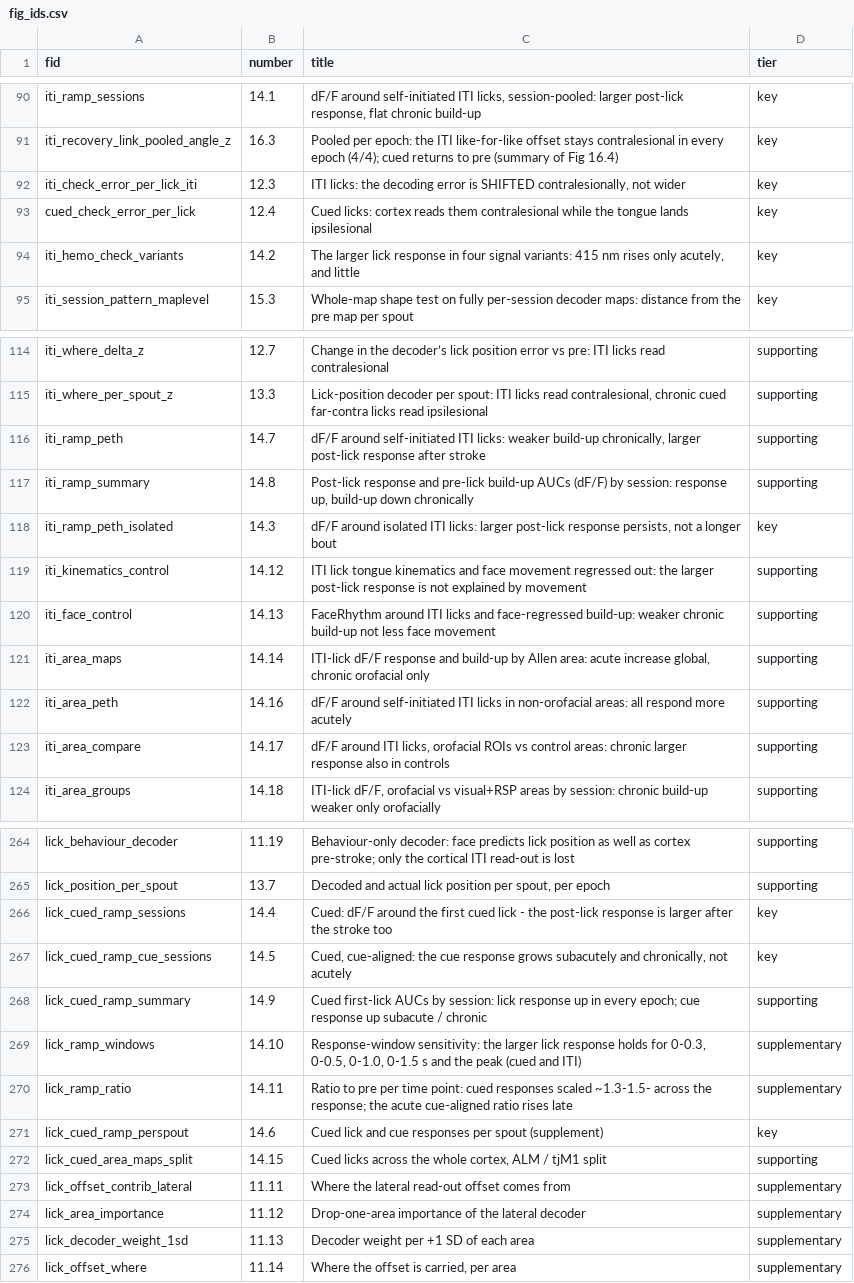
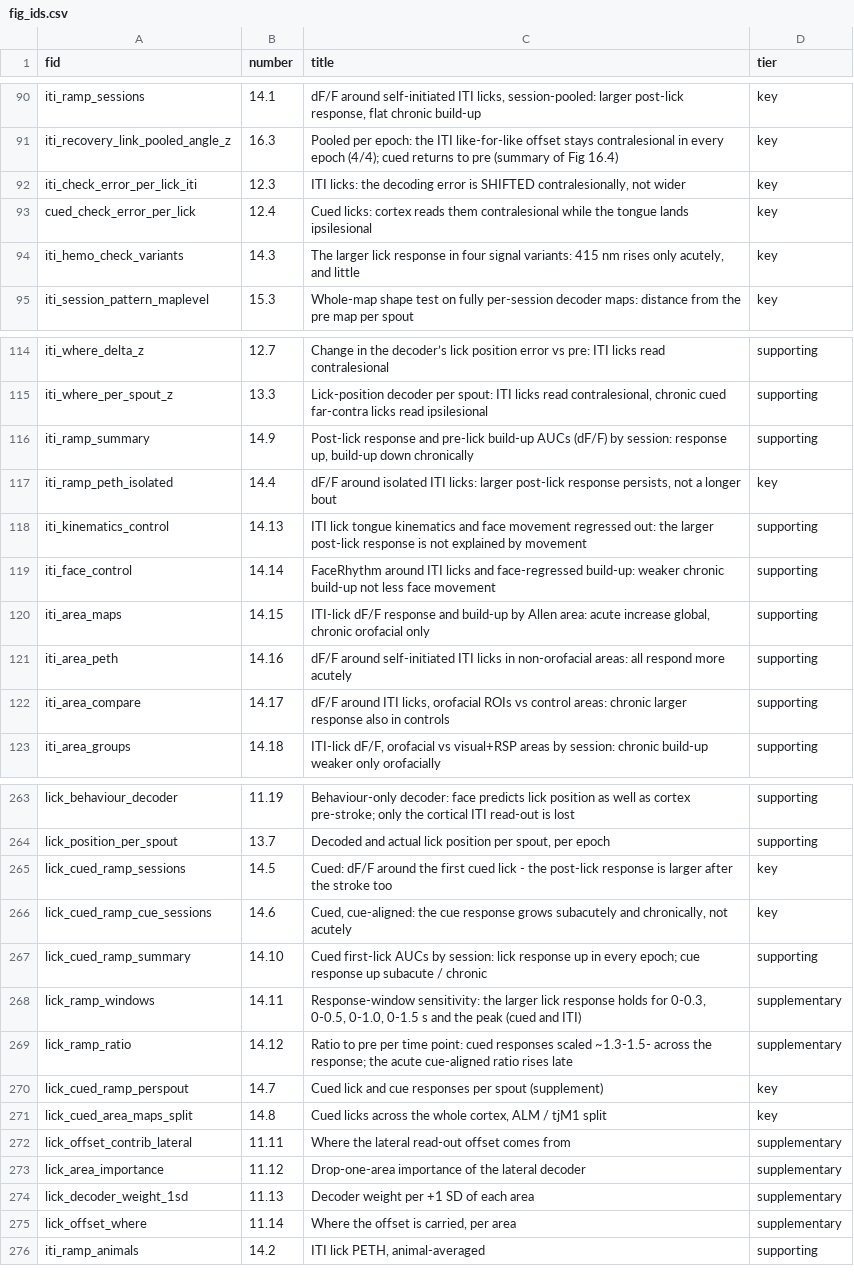
Before and after one commit to priya-srikanth/widefield_pipeline, a CSV file: _goal_page/fig_ids.csv, drawn as a sheet; only a part is shown, gaps mark what is left out.

```diff
--- a/_goal_page/fig_ids.csv
+++ b/_goal_page/fig_ids.csv
@@ -93,3 +93,3 @@ iti_check_error_per_lick_iti,12.3,"ITI licks: the decoding error is SHIFTED cont
 cued_check_error_per_lick,12.4,Cued licks: cortex reads them contralesional while the tongue lands ipsilesional,key
-iti_hemo_check_variants,14.2,"The larger lick response in four signal variants: 415 nm rises only acutely, and little",key
+iti_hemo_check_variants,14.3,"The larger lick response in four signal variants: 415 nm rises only acutely, and little",key
 iti_session_pattern_maplevel,15.3,Whole-map shape test on fully per-session decoder maps: distance from the pre map per spout,key
@@ -115,8 +115,7 @@ iti_where_delta_z,12.7,Change in the decoder’s lick position error vs pre: ITI
 iti_where_per_spout_z,13.3,"Lick-position decoder per spout: ITI licks read contralesional, chronic cued far-contra licks read ipsilesional",supporting
-iti_ramp_peth,14.7,"dF/F around self-initiated ITI licks: weaker build-up chronically, larger post-lick response after stroke",supporting
-iti_ramp_summary,14.8,"Post-lick response and pre-lick build-up AUCs (dF/F) by session: response up, build-up down chronically",supporting
-iti_ramp_peth_isolated,14.3,"dF/F around isolated ITI licks: larger post-lick response persists, not a longer bout",key
-iti_kinematics_control,14.12,ITI lick tongue kinematics and face movement regressed out: the larger post-lick response is not explained by movement,supporting
-iti_face_control,14.13,FaceRhythm around ITI licks and face-regressed build-up: weaker chronic build-up not less face movement,supporting
-iti_area_maps,14.14,"ITI-lick dF/F response and build-up by Allen area: acute increase global, chronic orofacial only",supporting
+iti_ramp_summary,14.9,"Post-lick response and pre-lick build-up AUCs (dF/F) by session: response up, build-up down chronically",supporting
+iti_ramp_peth_isolated,14.4,"dF/F around isolated ITI licks: larger post-lick response persists, not a longer bout",key
+iti_kinematics_control,14.13,ITI lick tongue kinematics and face movement regressed out: the larger post-lick response is not explained by movement,supporting
+iti_face_control,14.14,FaceRhythm around ITI licks and face-regressed build-up: weaker chronic build-up not less face movement,supporting
+iti_area_maps,14.15,"ITI-lick dF/F response and build-up by Allen area: acute increase global, chronic orofacial only",supporting
 iti_area_peth,14.16,dF/F around self-initiated ITI licks in non-orofacial areas: all respond more acutely,supporting
@@ -265,9 +264,9 @@ lick_behaviour_decoder,11.19,Behaviour-only decoder: face predicts lick position
 lick_position_per_spout,13.7,"Decoded and actual lick position per spout, per epoch",supporting
-lick_cued_ramp_sessions,14.4,Cued: dF/F around the first cued lick - the post-lick response is larger after the stroke too,key
-lick_cued_ramp_cue_sessions,14.5,"Cued, cue-aligned: the cue response grows subacutely and chronically, not acutely",key
-lick_cued_ramp_summary,14.9,Cued first-lick AUCs by session: lick response up in every epoch; cue response up subacute / chronic,supporting
-lick_ramp_windows,14.10,"Response-window sensitivity: the larger lick response holds for 0-0.3, 0-0.5, 0-1.0, 0-1.5 s and the peak (cued and ITI)",supplementary
-lick_ramp_ratio,14.11,Ratio to pre per time point: cued responses scaled ~1.3-1.5- across the response; the acute cue-aligned ratio rises late,supplementary
-lick_cued_ramp_perspout,14.6,Cued lick and cue responses per spout (supplement),key
-lick_cued_area_maps_split,14.15,"Cued licks across the whole cortex, ALM / tjM1 split",supporting
+lick_cued_ramp_sessions,14.5,Cued: dF/F around the first cued lick - the post-lick response is larger after the stroke too,key
+lick_cued_ramp_cue_sessions,14.6,"Cued, cue-aligned: the cue response grows subacutely and chronically, not acutely",key
+lick_cued_ramp_summary,14.10,Cued first-lick AUCs by session: lick response up in every epoch; cue response up subacute / chronic,supporting
+lick_ramp_windows,14.11,"Response-window sensitivity: the larger lick response holds for 0-0.3, 0-0.5, 0-1.0, 0-1.5 s and the peak (cued and ITI)",supplementary
+lick_ramp_ratio,14.12,Ratio to pre per time point: cued responses scaled ~1.3-1.5- across the response; the acute cue-aligned ratio rises late,supplementary
+lick_cued_ramp_perspout,14.7,Cued lick and cue responses per spout (supplement),key
+lick_cued_area_maps_split,14.8,"Cued licks across the whole cortex, ALM / tjM1 split",key
 lick_offset_contrib_lateral,11.11,Where the lateral read-out offset comes from,supplementary
@@ -276 +275,2 @@ lick_decoder_weight_1sd,11.13,Decoder weight per +1 SD of each area,supplementar
 lick_offset_where,11.14,"Where the offset is carried, per area",supplementary
+iti_ramp_animals,14.2,"ITI lick PETH, animal-averaged",supporting
```
Also changed, not shown: 3 other files.
